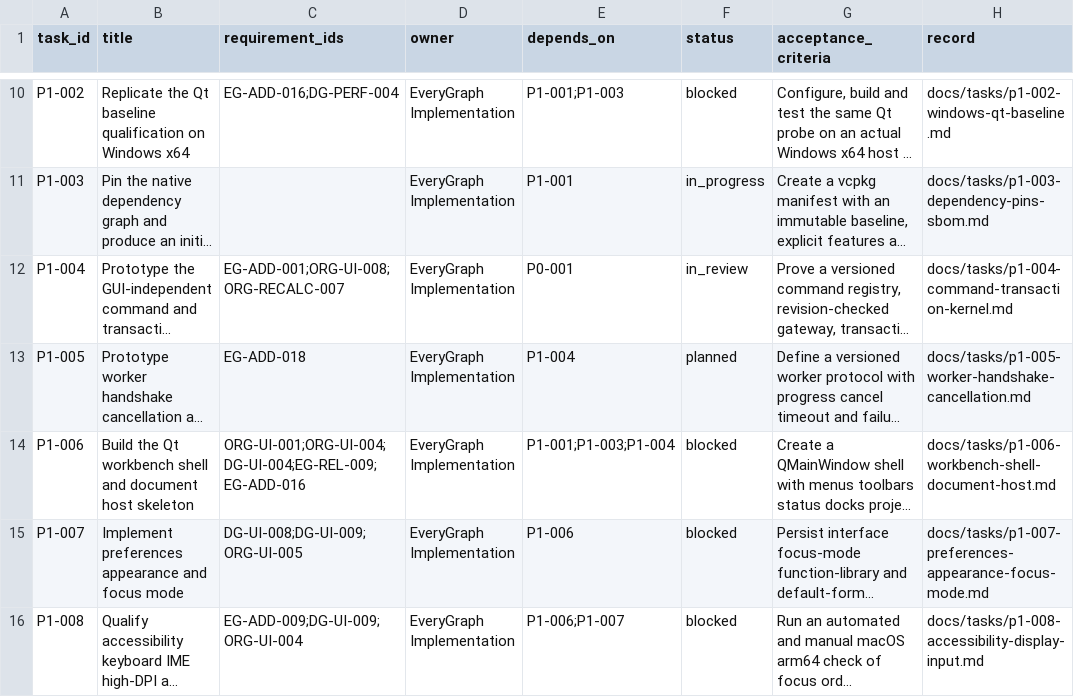
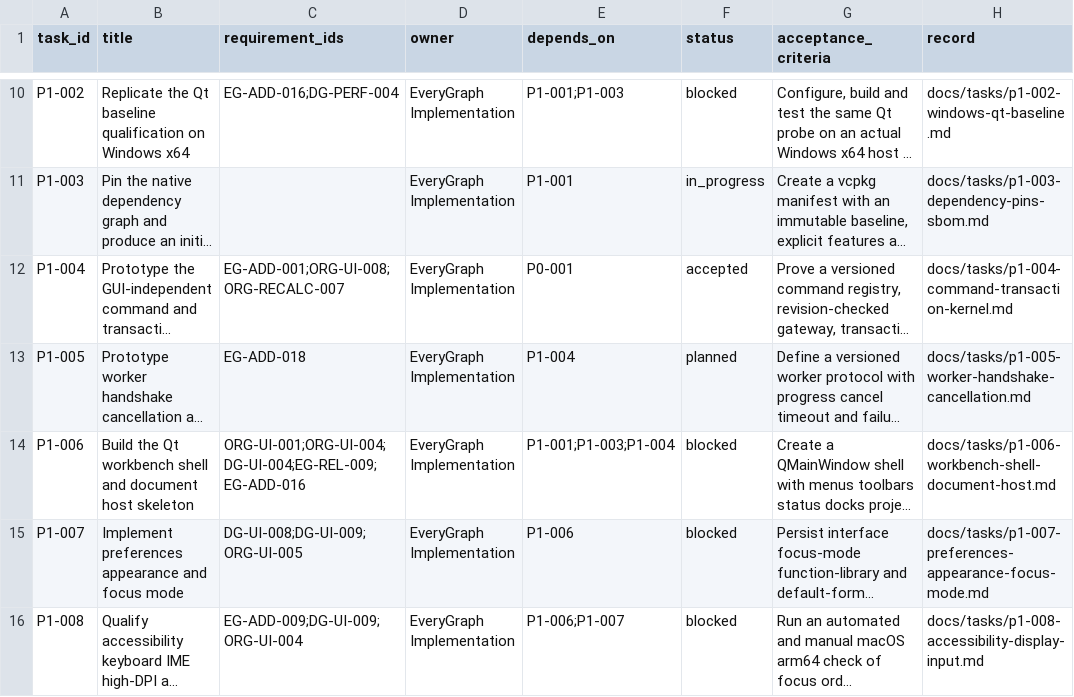
Before and after one commit to Quanxin-Lee/EveryGraph, a CSV file: docs/planning/task-board.csv, drawn as a sheet; only a part is shown, gaps mark what is left out; long unchanged cells end in …; the diff names each change by its address in the sheet, - before the commit and + after, or states it on an @@ line.

Commit message:
docs(p1-004): mark the command kernel accepted

```diff
--- a/docs/planning/task-board.csv
+++ b/docs/planning/task-board.csv
-F12 (status): in_review
+F12 (status): accepted
```
Also changed, not shown: 1 other file.
